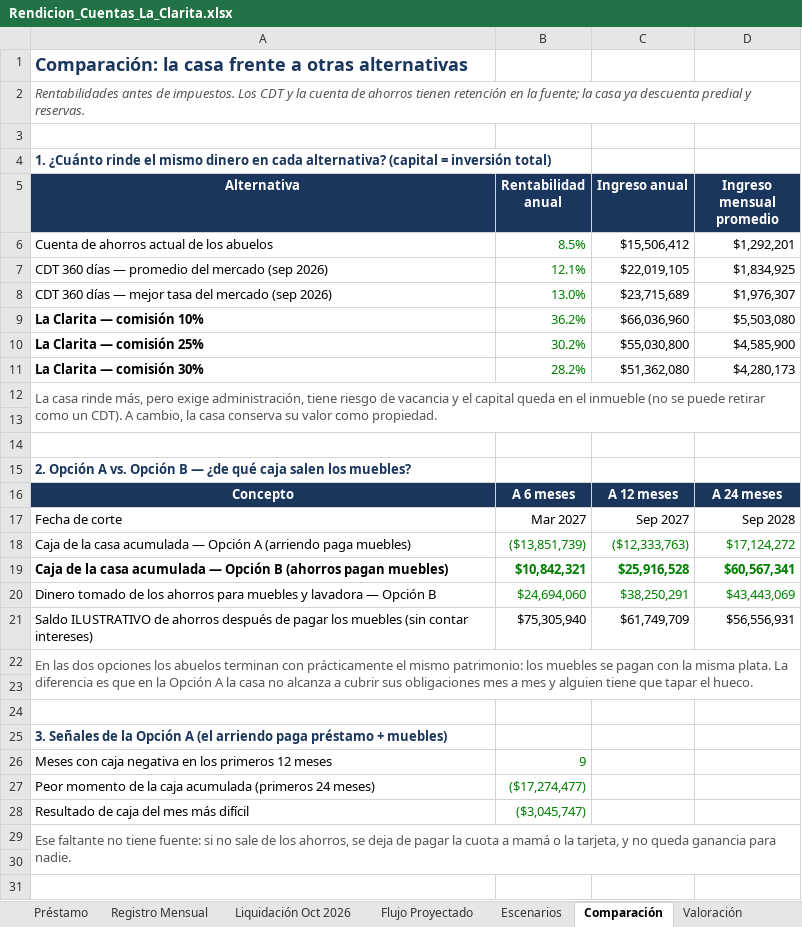
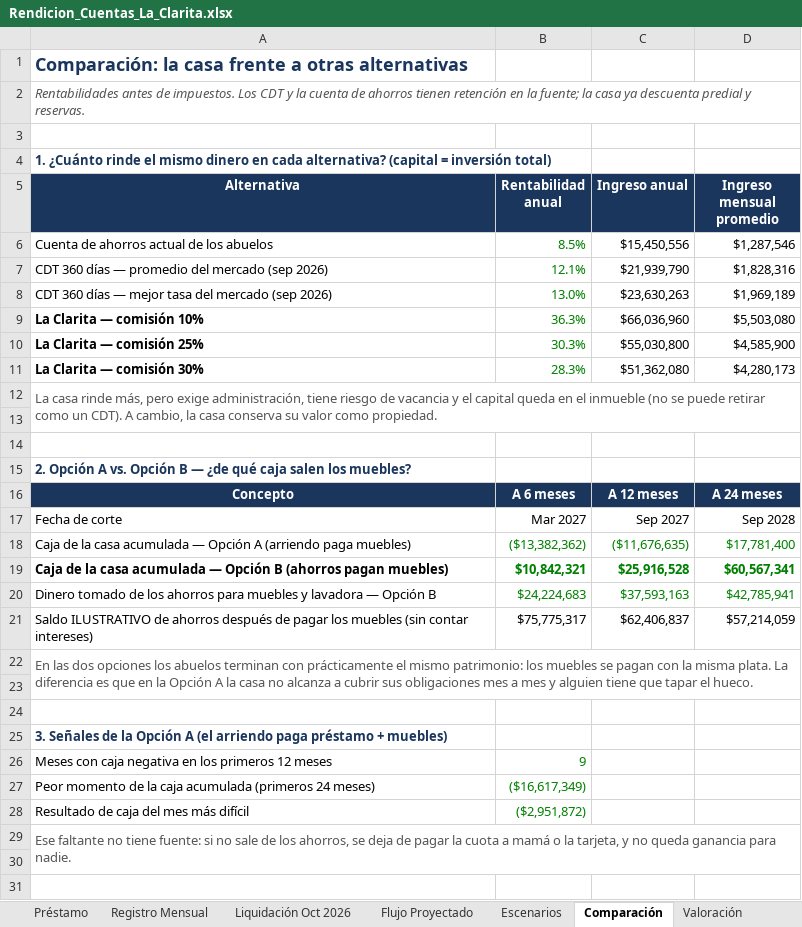
Before and after one commit to FelipeFQ/proyecto-de-vida, an Excel workbook: finanzas/clarita/Rendicion_Cuentas_La_Clarita.xlsx, sheet Comparación, drawn as a sheet; only a part is shown; values as stored, in another font and other column widths than the file's, no borders; the diff names each change by its address in the sheet, - before the commit and + after, or states it on an @@ line.

```diff
--- a/finanzas/clarita/Rendicion_Cuentas_La_Clarita.xlsx (sheet Comparación)
+++ b/finanzas/clarita/Rendicion_Cuentas_La_Clarita.xlsx (sheet Comparación)
-C6 (Ingreso anual): $15,506,412
+C6 (Ingreso anual): $15,450,556
-D6 (Ingreso mensual promedio): $1,292,201
+D6 (Ingreso mensual promedio): $1,287,546
-C7 (Ingreso anual): $22,019,105
+C7 (Ingreso anual): $21,939,790
-D7 (Ingreso mensual promedio): $1,834,925
+D7 (Ingreso mensual promedio): $1,828,316
-C8 (Ingreso anual): $23,715,689
+C8 (Ingreso anual): $23,630,263
-D8 (Ingreso mensual promedio): $1,976,307
+D8 (Ingreso mensual promedio): $1,969,189
-B9 (Rentabilidad anual): 36.2%
+B9 (Rentabilidad anual): 36.3%
-B10 (Rentabilidad anual): 30.2%
+B10 (Rentabilidad anual): 30.3%
-B11 (Rentabilidad anual): 28.2%
+B11 (Rentabilidad anual): 28.3%
-B18 (Rentabilidad anual): ($13,851,739)
+B18 (Rentabilidad anual): ($13,382,362)
-C18 (Ingreso anual): ($12,333,763)
+C18 (Ingreso anual): ($11,676,635)
-D18 (Ingreso mensual promedio): $17,124,272
+D18 (Ingreso mensual promedio): $17,781,400
-B20 (Rentabilidad anual): $24,694,060
+B20 (Rentabilidad anual): $24,224,683
-C20 (Ingreso anual): $38,250,291
+C20 (Ingreso anual): $37,593,163
-D20 (Ingreso mensual promedio): $43,443,069
+D20 (Ingreso mensual promedio): $42,785,941
-B21 (Rentabilidad anual): $75,305,940
+B21 (Rentabilidad anual): $75,775,317
-C21 (Ingreso anual): $61,749,709
+C21 (Ingreso anual): $62,406,837
-D21 (Ingreso mensual promedio): $56,556,931
+D21 (Ingreso mensual promedio): $57,214,059
-B27 (Rentabilidad anual): ($17,274,477)
+B27 (Rentabilidad anual): ($16,617,349)
-B28 (Rentabilidad anual): ($3,045,747)
+B28 (Rentabilidad anual): ($2,951,872)
```
Also changed, not shown: sheet Flujo Proyectado, sheet Mobiliario, sheet Escenarios, sheet Resumen, sheet Propuesta, sheet Supuestos.
